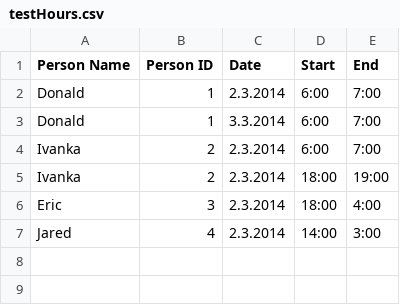
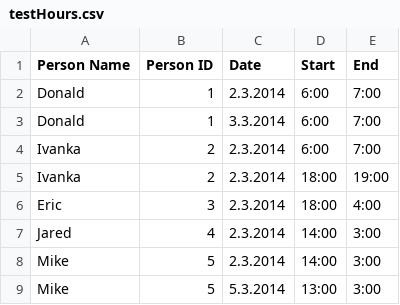
Before and after one commit to haiphan/calcSalary, a CSV file: __test__/testHours.csv, drawn as a sheet; the diff names each change by its address in the sheet, - before the commit and + after, or states it on an @@ line.

Commit message:
More test cases

```diff
--- a/__test__/testHours.csv
+++ b/__test__/testHours.csv
+row 8: Mike | 5 | 2.3.2014 | 14:00 | 3:00
+row 9: Mike | 5 | 5.3.2014 | 13:00 | 3:00
```
Also changed, not shown: 1 other file.
